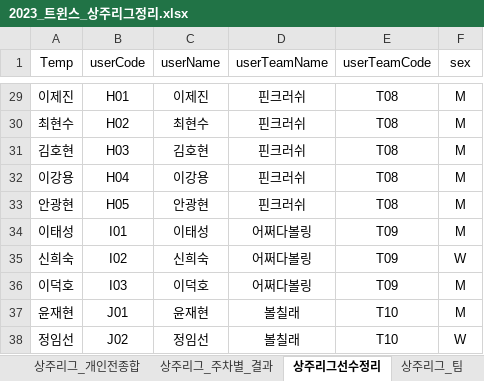
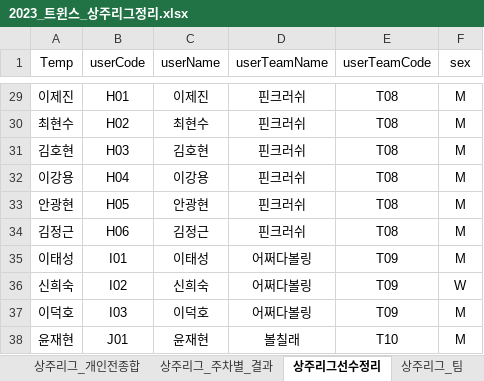
Before and after one commit to weddy0716/sinhoExample, an Excel workbook: 2023_트윈스_상주리그정리.xlsx, sheet 상주리그선수정리, drawn as a sheet; only a part is shown, gaps mark what is left out; the shorter side is filled out with more unchanged rows; values as stored, in another font and other column widths than the file's, no borders; the diff names each change by its address in the sheet, - before the commit and + after, or states it on an @@ line.

```diff
--- a/2023_트윈스_상주리그정리.xlsx (sheet 상주리그선수정리)
+++ b/2023_트윈스_상주리그정리.xlsx (sheet 상주리그선수정리)
+row 34: 김정근 | H06 | 김정근 | 핀크러쉬 | T08 | M
```
Also changed, not shown: sheet 상주리그_주차별_결과, sheet 상주리그_개인전종합, formulas that keep their value, hidden cells.
